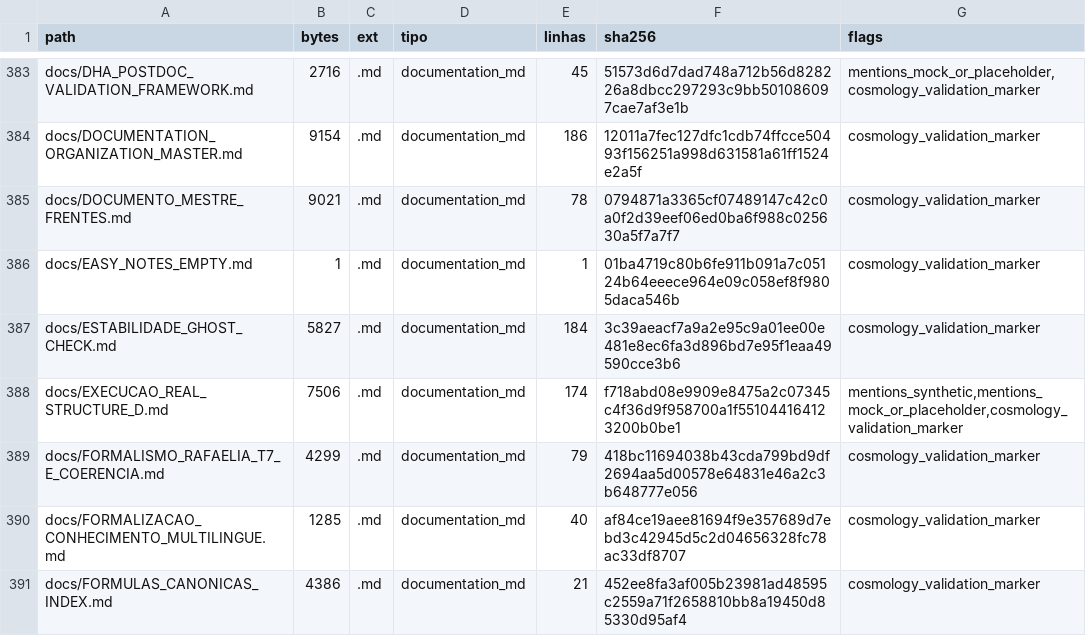
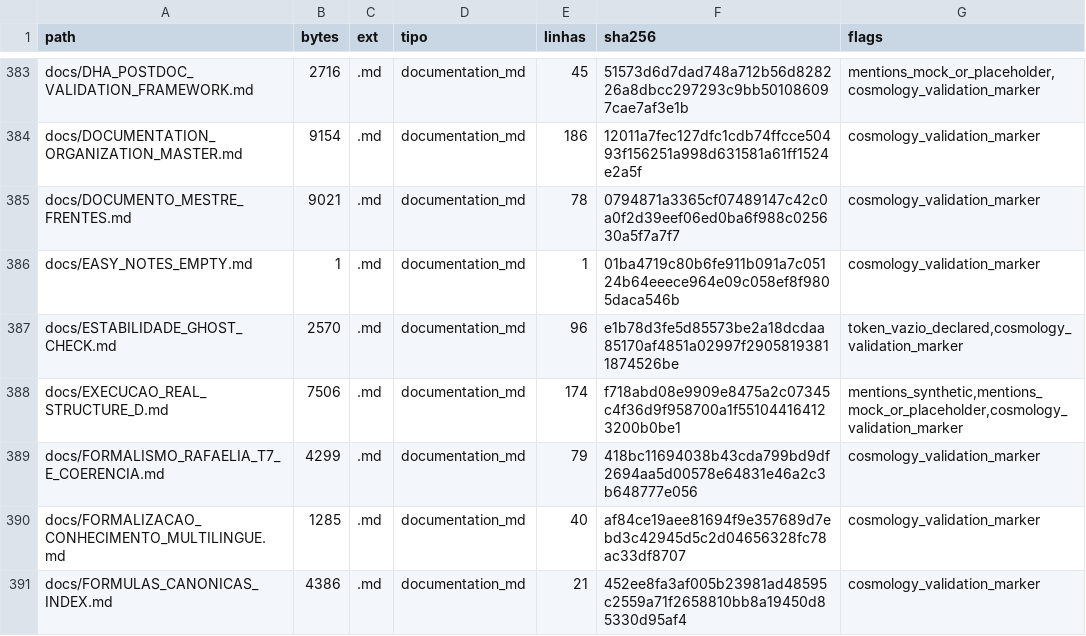
Before and after one commit to rafaelmeloreisnovo/relativity-living-light, a TSV file: data/results/repo_inventory.tsv, drawn as a sheet; only a part is shown, gaps mark what is left out.

```diff
--- a/data/results/repo_inventory.tsv
+++ b/data/results/repo_inventory.tsv
@@ -386,3 +386,3 @@ docs/DOCUMENTO_MESTRE_FRENTES.md	9021	.md	documentation_md	78	0794871a3365cf0748
 docs/EASY_NOTES_EMPTY.md	1	.md	documentation_md	1	01ba4719c80b6fe911b091a7c05124b64eeece964e09c058ef8f9805daca546b	cosmology_validation_marker
-docs/ESTABILIDADE_GHOST_CHECK.md	5827	.md	documentation_md	184	3c39aeacf7a9a2e95c9a01ee00e481e8ec6fa3d896bd7e95f1eaa49590cce3b6	cosmology_validation_marker
+docs/ESTABILIDADE_GHOST_CHECK.md	2570	.md	documentation_md	96	e1b78d3fe5d85573be2a18dcdaa85170af4851a02997f29058193811874526be	token_vazio_declared,cosmology_validation_marker
 docs/EXECUCAO_REAL_STRUCTURE_D.md	7506	.md	documentation_md	174	f718abd08e9909e8475a2c07345c4f36d9f958700a1f551044164123200b0be1	mentions_synthetic,mentions_mock_or_placeholder,cosmology_validation_marker
```
Also changed, not shown: 4 other files.
